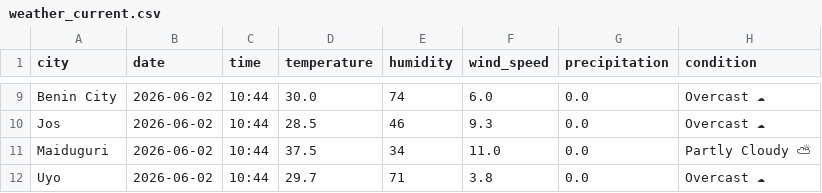
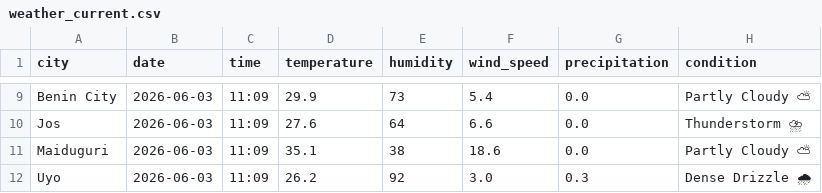
Before and after one commit to EddyEtesin/nigerian-weather-dashboard, a CSV file: weather_current.csv, drawn as a sheet; only a part is shown, gaps mark what is left out; the diff covers the shown part only; the diff names each change by its address in the sheet, - before the commit and + after, or states it on an @@ line.

```diff
--- a/weather_current.csv
+++ b/weather_current.csv
-B9:B12 (date): 2026-06-02
+B9:B12 (date): 2026-06-03
-C9:C12 (time): 10:44
+C9:C12 (time): 11:09
-D9 (temperature): 30.0
+D9 (temperature): 29.9
-E9 (humidity): 74
+E9 (humidity): 73
-F9 (wind_speed): 6.0
+F9 (wind_speed): 5.4
-H9 (condition): Overcast ☁
+H9 (condition): Partly Cloudy ⛅
-D10 (temperature): 28.5
+D10 (temperature): 27.6
-E10 (humidity): 46
+E10 (humidity): 64
-F10 (wind_speed): 9.3
+F10 (wind_speed): 6.6
-H10 (condition): Overcast ☁
+H10 (condition): Thunderstorm ⛈
-D11 (temperature): 37.5
+D11 (temperature): 35.1
-E11 (humidity): 34
+E11 (humidity): 38
-F11 (wind_speed): 11.0
+F11 (wind_speed): 18.6
-D12 (temperature): 29.7
+D12 (temperature): 26.2
-E12 (humidity): 71
+E12 (humidity): 92
-F12 (wind_speed): 3.8
+F12 (wind_speed): 3.0
-G12 (precipitation): 0.0
+G12 (precipitation): 0.3
-H12 (condition): Overcast ☁
+H12 (condition): Dense Drizzle 🌧
```
Also changed, not shown: 44 edited cells elsewhere in this file, weather_forecast.csv.
